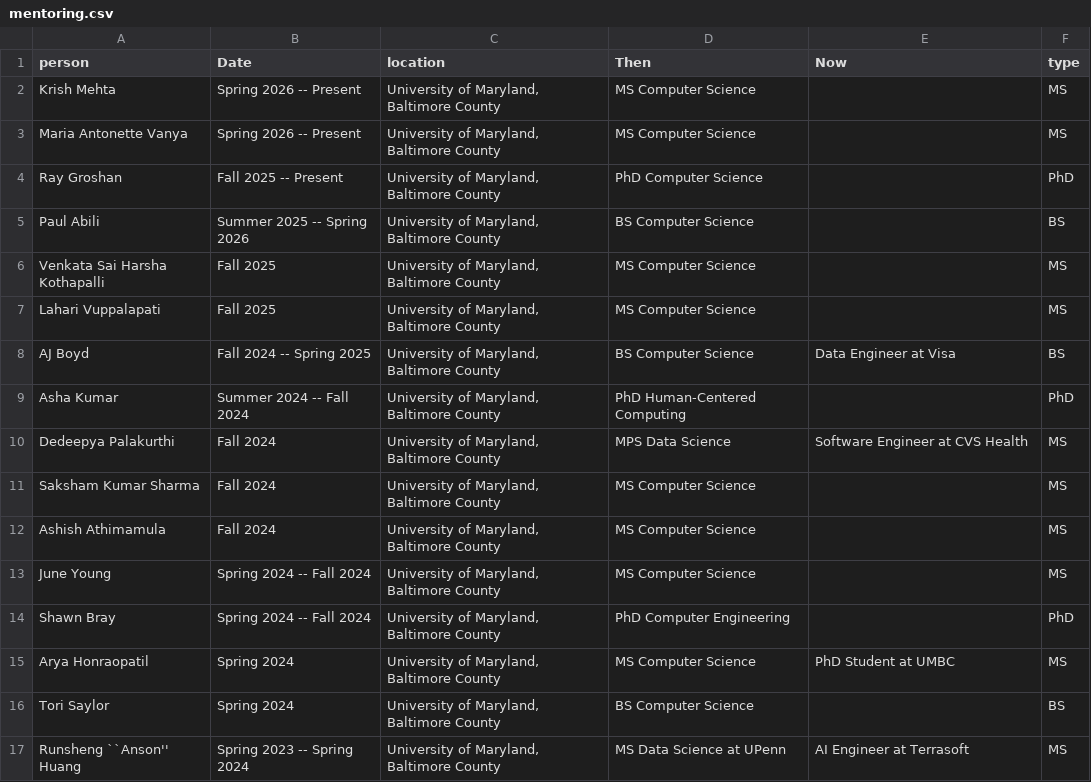
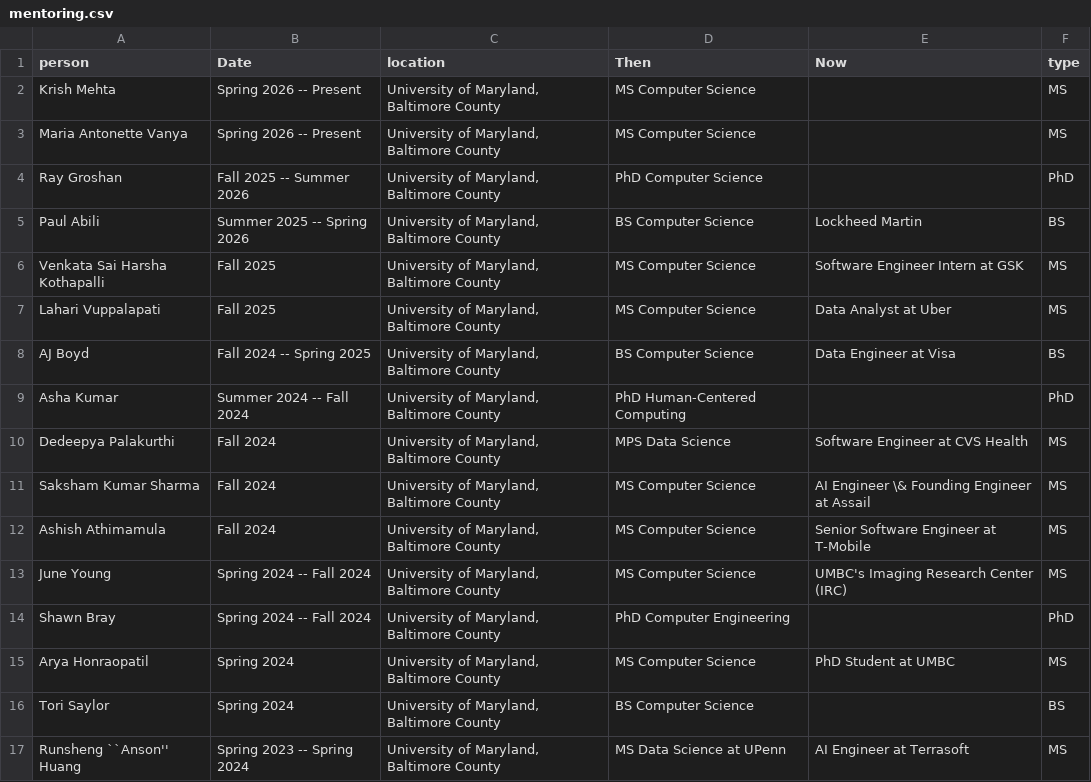
Before and after one commit to lara-martin/CV, a CSV file: cv/mentoring.csv, drawn as a sheet; only a part is shown.

```diff
--- a/cv/mentoring.csv
+++ b/cv/mentoring.csv
@@ -3,6 +3,6 @@ Krish Mehta,Spring 2026 -- Present,"University of Maryland, Baltimore County",MS
 Maria Antonette Vanya,Spring 2026 -- Present,"University of Maryland, Baltimore County",MS Computer Science,,MS
-Ray Groshan,Fall 2025 -- Present,"University of Maryland, Baltimore County",PhD Computer Science,,PhD
-Paul Abili,Summer 2025 -- Spring 2026,"University of Maryland, Baltimore County",BS Computer Science,,BS
-Venkata Sai Harsha Kothapalli,Fall 2025,"University of Maryland, Baltimore County",MS Computer Science,,MS
-Lahari Vuppalapati,Fall 2025,"University of Maryland, Baltimore County",MS Computer Science,,MS
+Ray Groshan,Fall 2025 -- Summer 2026,"University of Maryland, Baltimore County",PhD Computer Science,,PhD
+Paul Abili,Summer 2025 -- Spring 2026,"University of Maryland, Baltimore County",BS Computer Science,Lockheed Martin,BS
+Venkata Sai Harsha Kothapalli,Fall 2025,"University of Maryland, Baltimore County",MS Computer Science,Software Engineer Intern at GSK,MS
+Lahari Vuppalapati,Fall 2025,"University of Maryland, Baltimore County",MS Computer Science,Data Analyst at Uber,MS
 AJ Boyd,Fall 2024 -- Spring 2025,"University of Maryland, Baltimore County",BS Computer Science,Data Engineer at Visa,BS
@@ -10,5 +10,5 @@ Asha Kumar,Summer 2024 -- Fall 2024,"University of Maryland, Baltimore County",P
 Dedeepya Palakurthi,Fall 2024,"University of Maryland, Baltimore County",MPS Data Science,Software Engineer at CVS Health,MS
-Saksham Kumar Sharma,Fall 2024,"University of Maryland, Baltimore County",MS Computer Science,,MS
-Ashish Athimamula,Fall 2024,"University of Maryland, Baltimore County",MS Computer Science,,MS
-June Young,Spring 2024 -- Fall 2024,"University of Maryland, Baltimore County",MS Computer Science,,MS
+Saksham Kumar Sharma,Fall 2024,"University of Maryland, Baltimore County",MS Computer Science,AI Engineer \& Founding Engineer at Assail,MS
+Ashish Athimamula,Fall 2024,"University of Maryland, Baltimore County",MS Computer Science,Senior Software Engineer at T-Mobile,MS
+June Young,Spring 2024 -- Fall 2024,"University of Maryland, Baltimore County",MS Computer Science,UMBC's Imaging Research Center (IRC),MS
 Shawn Bray,Spring 2024 -- Fall 2024,"University of Maryland, Baltimore County",PhD Computer Engineering,,PhD
```
Also changed, not shown: 1 other file.
